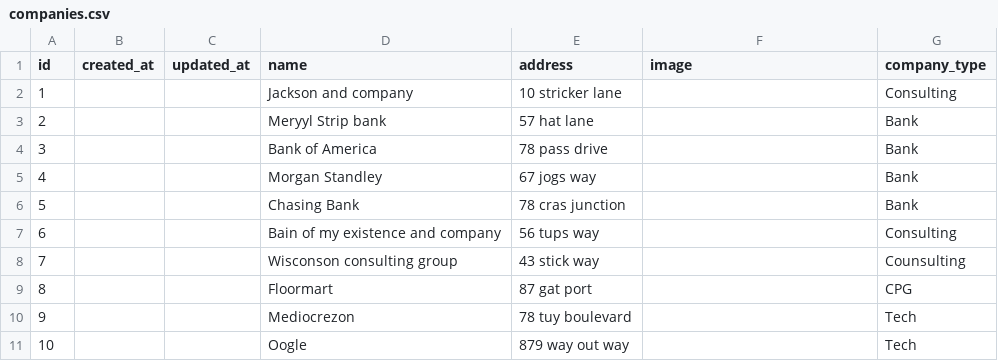
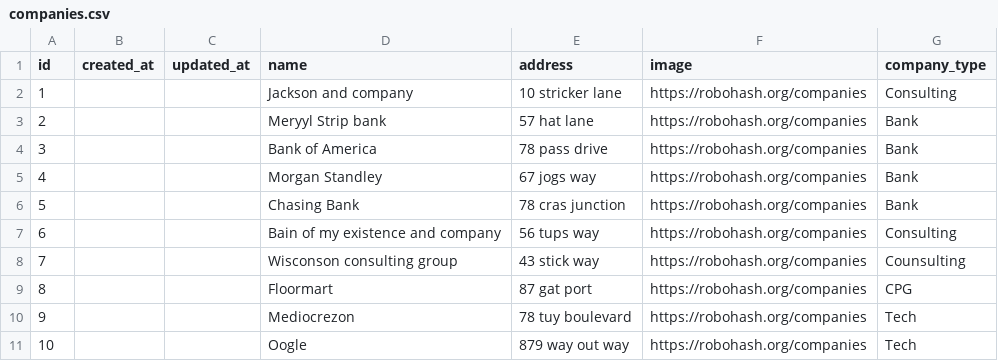
Before and after one commit to AkinadeA-Booth/Bridgecount-v1, a CSV file: lib/csvs/companies.csv, drawn as a sheet.

```diff
--- a/lib/csvs/companies.csv
+++ b/lib/csvs/companies.csv
@@ -1,11 +1,11 @@
 id,created_at,updated_at,name,address,image,company_type
-1,,,Jackson and company,10 stricker lane,,Consulting
-2,,,Meryyl Strip bank,57 hat lane,,Bank
-3,,,Bank of America,78 pass drive,,Bank
-4,,,Morgan Standley,67 jogs way,,Bank
-5,,,Chasing Bank,78 cras junction,,Bank
-6,,,Bain of my existence and company,56 tups way,,Consulting
-7,,,Wisconson consulting group,43 stick way,,Counsulting
-8,,,Floormart,87 gat port,,CPG
-9,,,Mediocrezon,78 tuy boulevard,,Tech
-10,,,Oogle,879 way out way,,Tech
+1,,,Jackson and company,10 stricker lane,https://robohash.org/companies,Consulting
+2,,,Meryyl Strip bank,57 hat lane,https://robohash.org/companies,Bank
+3,,,Bank of America,78 pass drive,https://robohash.org/companies,Bank
+4,,,Morgan Standley,67 jogs way,https://robohash.org/companies,Bank
+5,,,Chasing Bank,78 cras junction,https://robohash.org/companies,Bank
+6,,,Bain of my existence and company,56 tups way,https://robohash.org/companies,Consulting
+7,,,Wisconson consulting group,43 stick way,https://robohash.org/companies,Counsulting
+8,,,Floormart,87 gat port,https://robohash.org/companies,CPG
+9,,,Mediocrezon,78 tuy boulevard,https://robohash.org/companies,Tech
+10,,,Oogle,879 way out way,https://robohash.org/companies,Tech
```
Also changed, not shown: 4 other files.
